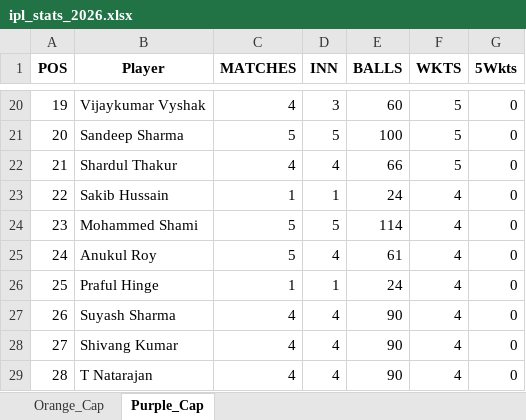
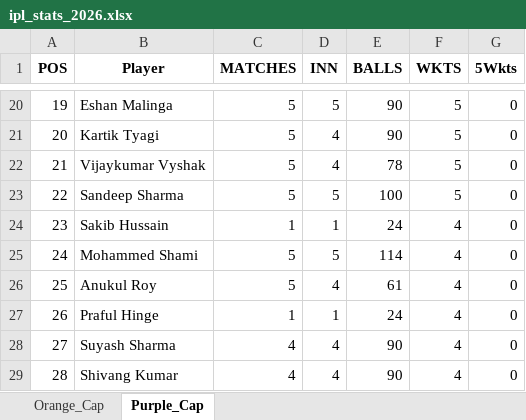
Before and after one commit to pratikalwaysrocks/Wadi-IPL-2026, an Excel workbook: ipl_stats_2026.xlsx, sheet Purple_Cap, drawn as a sheet; only a part is shown, gaps mark what is left out; values as stored, in another font and other column widths than the file's, no borders; the diff covers the shown part only; the diff names each change by its address in the sheet, - before the commit and + after, or states it on an @@ line.

```diff
--- a/ipl_stats_2026.xlsx (sheet Purple_Cap)
+++ b/ipl_stats_2026.xlsx (sheet Purple_Cap)
-B20 (Player): Vijaykumar Vyshak
+B20 (Player): Eshan Malinga
-C20 (MATCHES): 4
+C20 (MATCHES): 5
-D20 (INN): 3
+D20 (INN): 5
-E20 (BALLS): 60
+E20 (BALLS): 90
-B21 (Player): Sandeep Sharma
+B21 (Player): Kartik Tyagi
-D21 (INN): 5
+D21 (INN): 4
-E21 (BALLS): 100
+E21 (BALLS): 90
-B22 (Player): Shardul Thakur
+B22 (Player): Vijaykumar Vyshak
-C22 (MATCHES): 4
+C22 (MATCHES): 5
-E22 (BALLS): 66
+E22 (BALLS): 78
-B23 (Player): Sakib Hussain
+B23 (Player): Sandeep Sharma
-C23 (MATCHES): 1
+C23 (MATCHES): 5
-D23 (INN): 1
+D23 (INN): 5
-E23 (BALLS): 24
+E23 (BALLS): 100
-F23 (WKTS): 4
+F23 (WKTS): 5
-B24 (Player): Mohammed Shami
+B24 (Player): Sakib Hussain
-C24 (MATCHES): 5
+C24 (MATCHES): 1
-D24 (INN): 5
+D24 (INN): 1
-E24 (BALLS): 114
+E24 (BALLS): 24
-B25 (Player): Anukul Roy
+B25 (Player): Mohammed Shami
-D25 (INN): 4
+D25 (INN): 5
-E25 (BALLS): 61
+E25 (BALLS): 114
-B26 (Player): Praful Hinge
+B26 (Player): Anukul Roy
-C26 (MATCHES): 1
+C26 (MATCHES): 5
-D26 (INN): 1
+D26 (INN): 4
-E26 (BALLS): 24
+E26 (BALLS): 61
-B27 (Player): Suyash Sharma
+B27 (Player): Praful Hinge
-C27 (MATCHES): 4
+C27 (MATCHES): 1
-D27 (INN): 4
+D27 (INN): 1
-E27 (BALLS): 90
+E27 (BALLS): 24
-B28 (Player): Shivang Kumar
+B28 (Player): Suyash Sharma
-B29 (Player): T Natarajan
+B29 (Player): Shivang Kumar
```
Also changed, not shown: 151 edited cells elsewhere in this sheet, sheet Orange_Cap, IPL_Fantasy_Points.xlsx, 3 other files.
